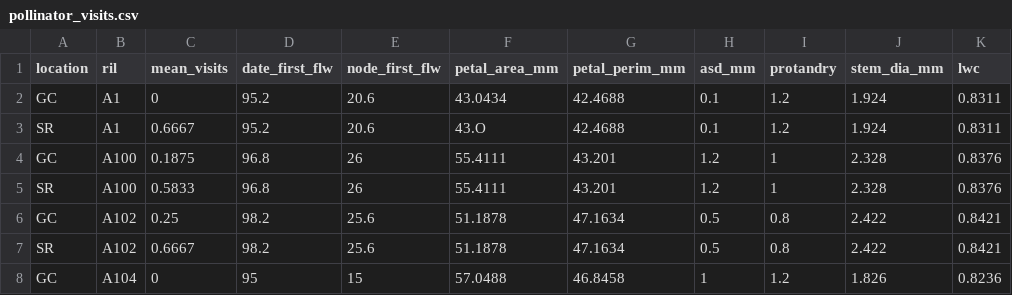
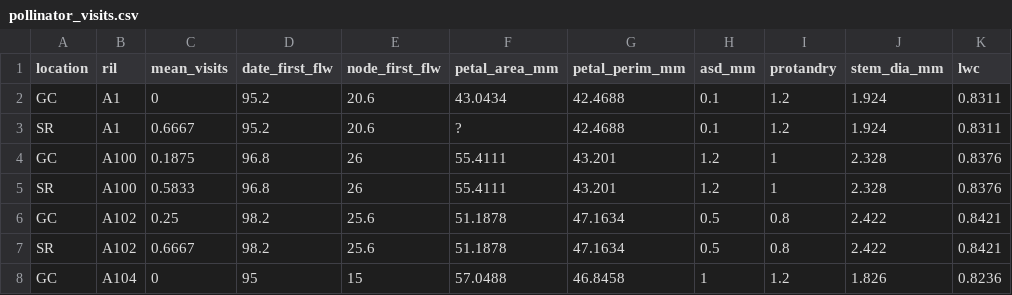
Before and after one commit to ybrandvain/datasets, a CSV file: pollinator_visits.csv, drawn as a sheet; only a part is shown; the diff names each change by its address in the sheet, - before the commit and + after, or states it on an @@ line.

Commit message:
Update pollinator_visits.csv

```diff
--- a/pollinator_visits.csv
+++ b/pollinator_visits.csv
-F3 (petal_area_mm): 43.O
+F3 (petal_area_mm): ?
```
